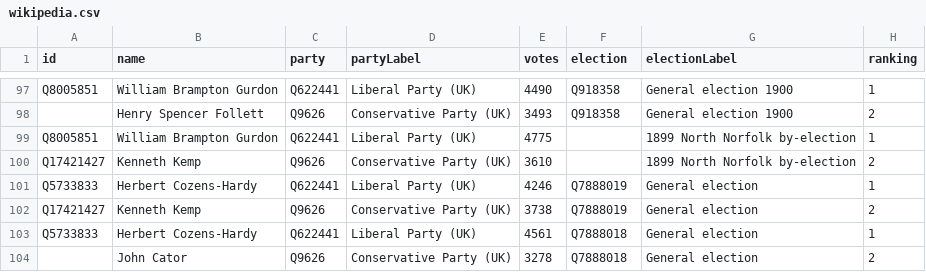
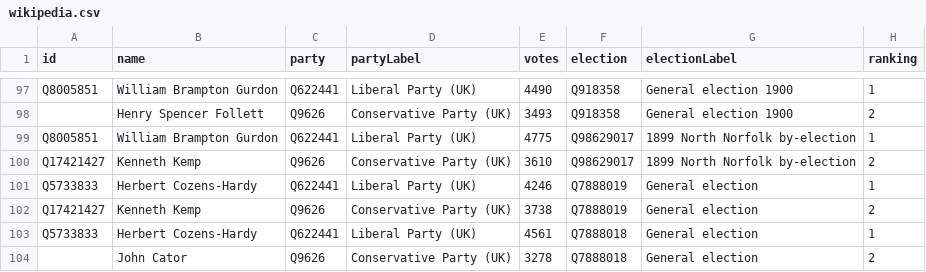
Before and after one commit to tmtmtmtm/north-norfolk-elections-wikipedia, a CSV file: wikipedia.csv, drawn as a sheet; only a part is shown, gaps mark what is left out.

Commit message:
Refresh wikipedia.csv

```diff
--- a/wikipedia.csv
+++ b/wikipedia.csv
@@ -98,4 +98,4 @@ Q8005851,William Brampton Gurdon,Q622441,Liberal Party (UK),4490,Q918358,General
 ,Henry Spencer Follett,Q9626,Conservative Party (UK),3493,Q918358,General election 1900,2
-Q8005851,William Brampton Gurdon,Q622441,Liberal Party (UK),4775,,1899 North Norfolk by-election,1
-Q17421427,Kenneth Kemp,Q9626,Conservative Party (UK),3610,,1899 North Norfolk by-election,2
+Q8005851,William Brampton Gurdon,Q622441,Liberal Party (UK),4775,Q98629017,1899 North Norfolk by-election,1
+Q17421427,Kenneth Kemp,Q9626,Conservative Party (UK),3610,Q98629017,1899 North Norfolk by-election,2
 Q5733833,Herbert Cozens-Hardy,Q622441,Liberal Party (UK),4246,Q7888019,General election,1
```
